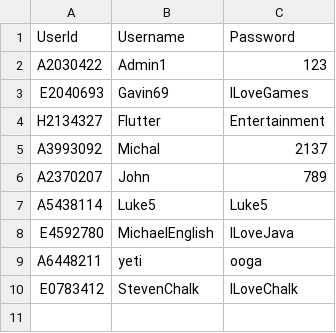
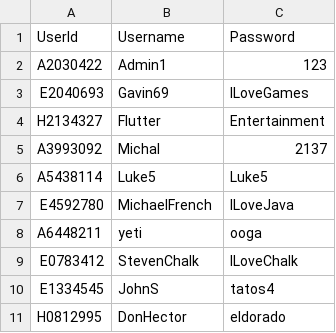
Before and after one commit to BaguetteJet/CS4031-Software-Development-Project-2024, a CSV file: data/Users.csv, drawn as a sheet.

```diff
--- a/data/Users.csv
+++ b/data/Users.csv
@@ -5,6 +5,7 @@ H2134327,Flutter,Entertainment
 A3993092,Michal,2137
-A2370207,John,789
 A5438114,Luke5,Luke5
-E4592780,MichaelEnglish,ILoveJava
+E4592780,MichaelFrench,ILoveJava
 A6448211,yeti,ooga
 E0783412,StevenChalk,ILoveChalk
+E1334545,JohnS,tatos4
+H0812995,DonHector,eldorado
```
Also changed, not shown: 3 other files.
